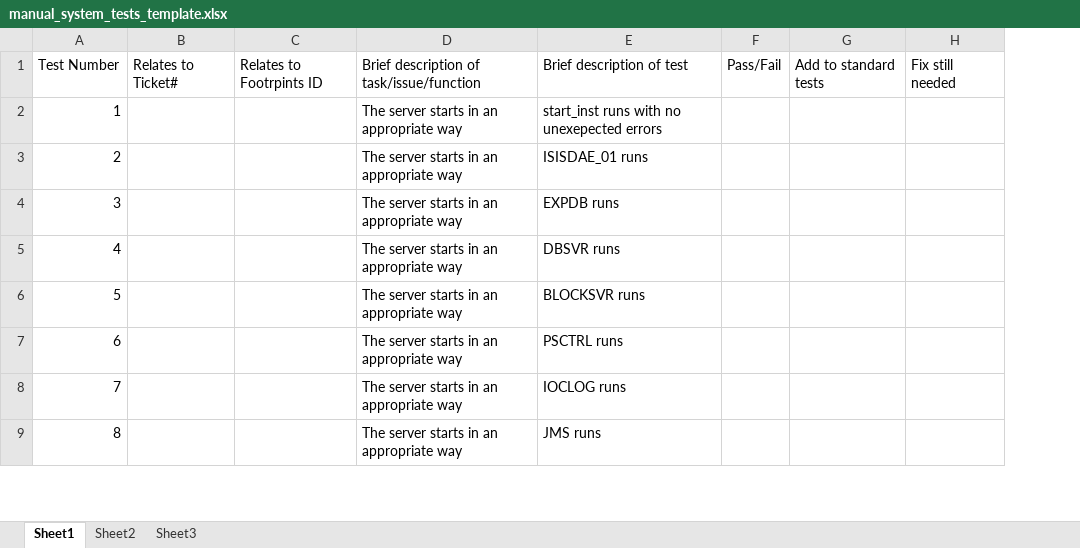
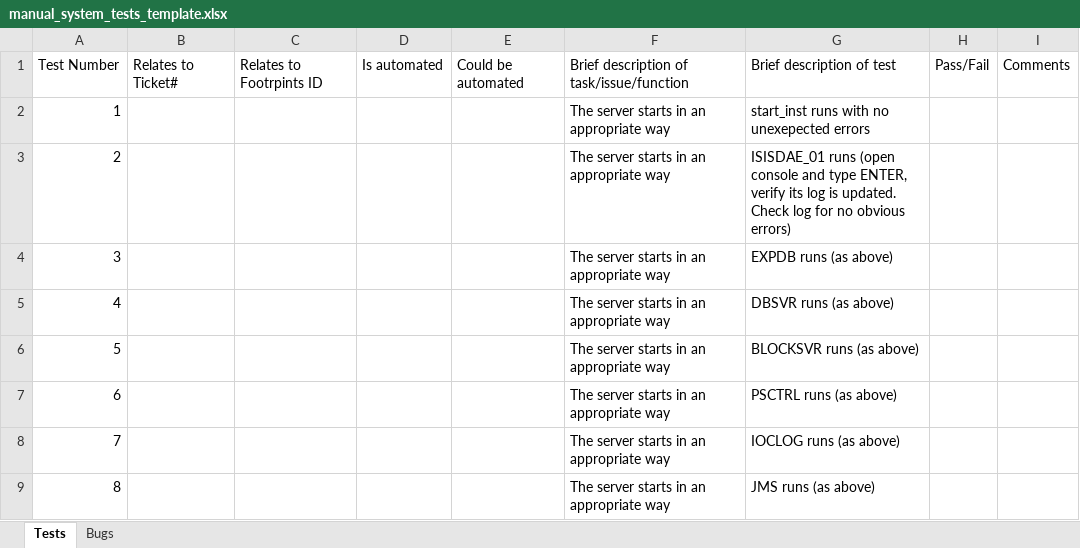
Before and after one commit to ISISComputingGroup/ibex_developers_manual, an Excel workbook: testing/manual_system_tests_template.xlsx, sheet Tests, drawn as a sheet; only a part is shown; values as stored, in another font and other column widths than the file's, no borders; conditional formats not drawn; removed rows and columns are numbered as before the commit, all else as after; the diff covers the shown part only; the diff names each change by its address in the sheet, - before the commit and + after, or states it on an @@ line.

Commit message:
Updated manual system tests template following release 2.1.0

```diff
--- a/testing/manual_system_tests_template.xlsx (sheet Tests)
+++ b/testing/manual_system_tests_template.xlsx (sheet Tests)
-sheet tab: Sheet1
+sheet tab: Tests
-sheet tab: Sheet2
+sheet tab: Bugs
-sheet tab: Sheet3
+column D, row 1: Is automated
+column E, row 1: Could be automated
-column G, row 1: Add to standard tests
-column H, row 1: Fix still needed
+column I, row 1: Comments
-G3: ISISDAE_01 runs
+G3: ISISDAE_01 runs (open console and type ENTER, verify its log is updated. Check log for no obvious errors)
-G4: EXPDB runs
+G4: EXPDB runs (as above)
-G5: DBSVR runs
+G5: DBSVR runs (as above)
-G6: BLOCKSVR runs
+G6: BLOCKSVR runs (as above)
-G7: PSCTRL runs
+G7: PSCTRL runs (as above)
-G8: IOCLOG runs
+G8: IOCLOG runs (as above)
-G9: JMS runs
+G9: JMS runs (as above)
```
Also changed, not shown: 35 added rows, 18 edited cells and row numbers in column A elsewhere in this sheet, sheet Bugs, formulas that keep their value.
